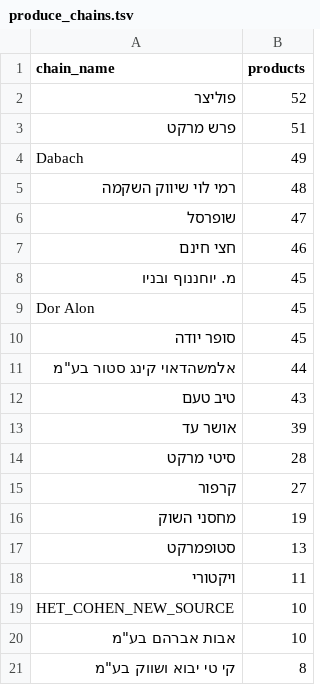
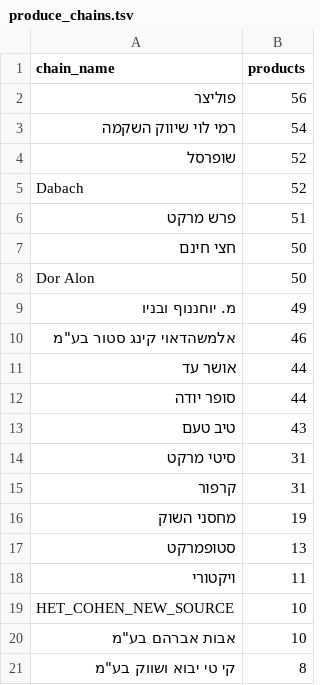
Before and after one commit to ronilitman/grocery-price-data, a TSV file: data/produce_chains.tsv, drawn as a sheet; only a part is shown.

```diff
--- a/data/produce_chains.tsv
+++ b/data/produce_chains.tsv
@@ -1,16 +1,16 @@
 chain_name	products
-פוליצר	52
+פוליצר	56
+רמי לוי שיווק השקמה	54
+שופרסל	52
+Dabach	52
 פרש מרקט	51
-Dabach	49
-רמי לוי שיווק השקמה	48
-שופרסל	47
-חצי חינם	46
-מ. יוחננוף ובניו	45
-Dor Alon	45
-סופר יודה	45
-אלמשהדאוי קינג סטור בע"מ	44
+חצי חינם	50
+Dor Alon	50
+מ. יוחננוף ובניו	49
+אלמשהדאוי קינג סטור בע"מ	46
+אושר עד	44
+סופר יודה	44
 טיב טעם	43
-אושר עד	39
-סיטי מרקט	28
-קרפור	27
+סיטי מרקט	31
+קרפור	31
 מחסני השוק	19
```
Also changed, not shown: data/produce_units.tsv, 2 other files.
